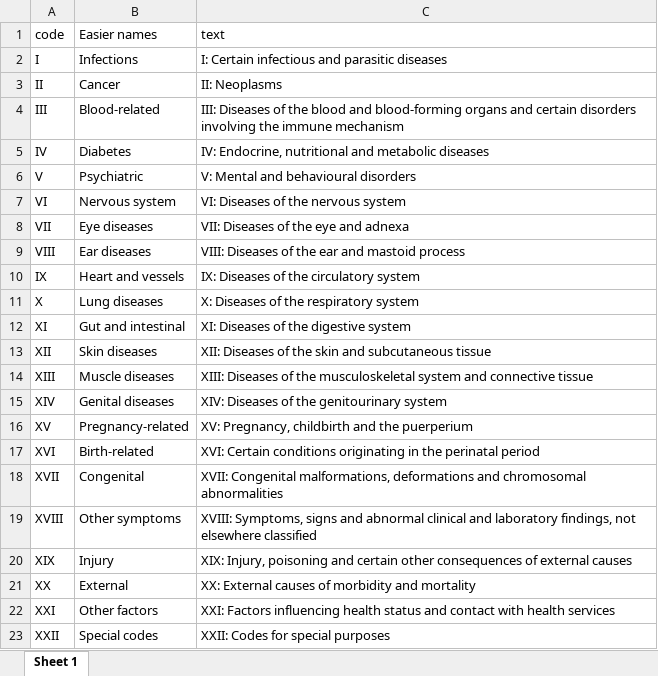
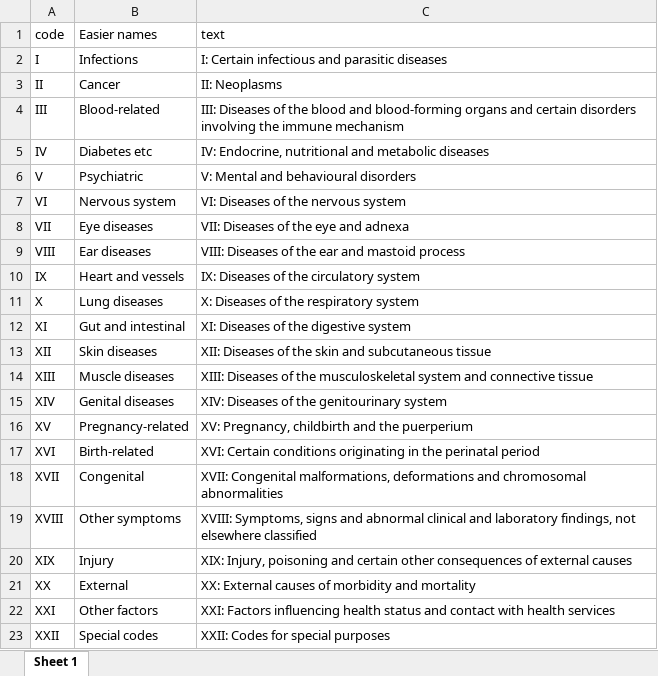
Before and after one commit to helpmetheshadowpeoplearestealingmystuff/impute-me, an Excel workbook: diseaseNetwork/2018-02-26_shorter_names.xlsx, sheet Sheet 1, drawn as a sheet; values as stored, in another font and other column widths than the file's, no borders; the diff names each change by its address in the sheet, - before the commit and + after, or states it on an @@ line.

Commit message:
Update to shorter top node-names Some typos Some link updates

```diff
--- a/diseaseNetwork/2018-02-26_shorter_names.xlsx (sheet Sheet 1)
+++ b/diseaseNetwork/2018-02-26_shorter_names.xlsx (sheet Sheet 1)
-B5 (Easier names): Diabetes
+B5 (Easier names): Diabetes etc
```
Also changed, not shown: diseaseNetwork/2018-07-25_link_file.xlsx, 3 other files.
